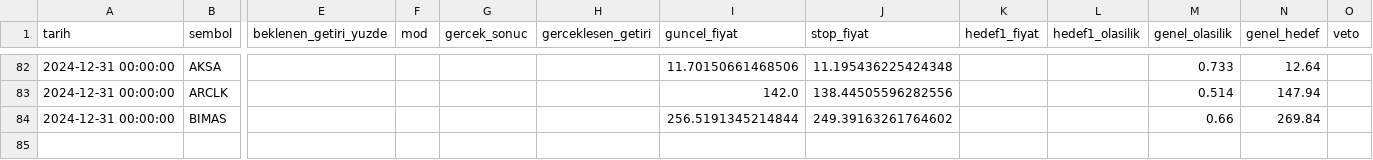
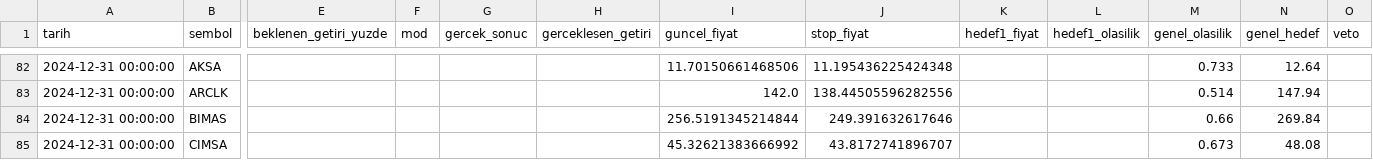
Before and after one commit to sifirdanbine01-commits/bist100-ai-tahmin, a CSV file: sorgu_gecmisi.csv, drawn as a sheet; only a part is shown, gaps mark what is left out; rows hold the shown columns only; the diff names each change by its address in the sheet, - before the commit and + after, or states it on an @@ line.

```diff
--- a/sorgu_gecmisi.csv
+++ b/sorgu_gecmisi.csv
-J84 (stop_fiyat): 249.39163261764602
+J84 (stop_fiyat): 249.391632617646
+row 85: 2024-12-31 00:00:00 | CIMSA |  |  |  |  | 45.32621383666992 | 43.8172741896707 |  |  | 0.673 | 48.08
```
